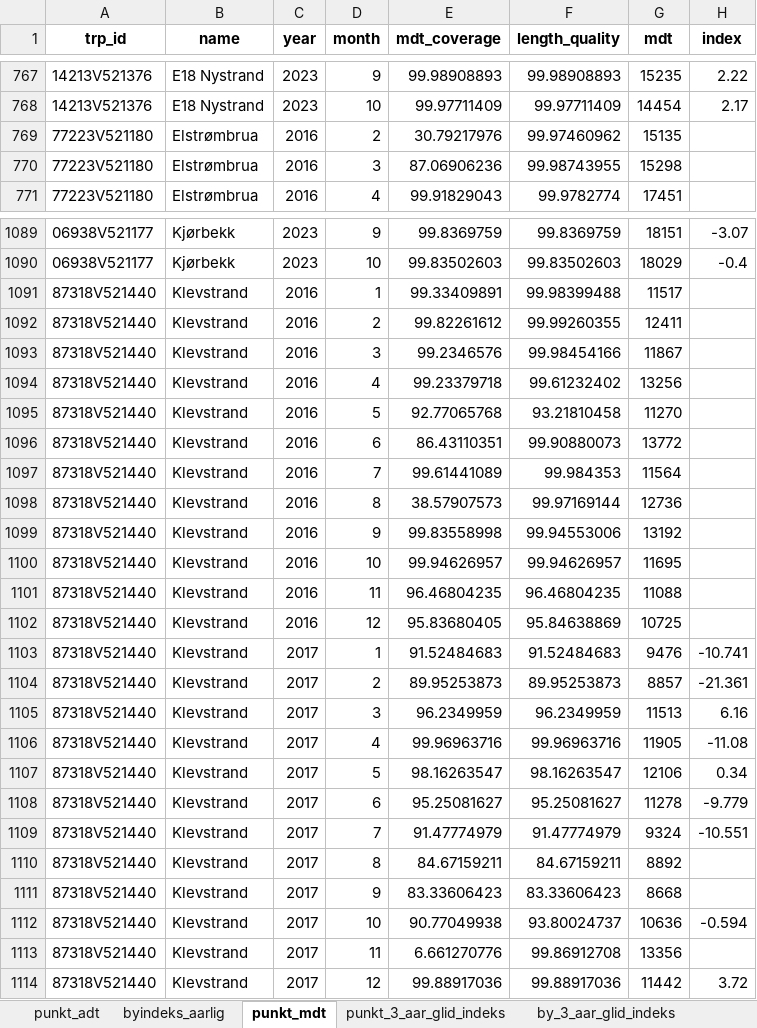
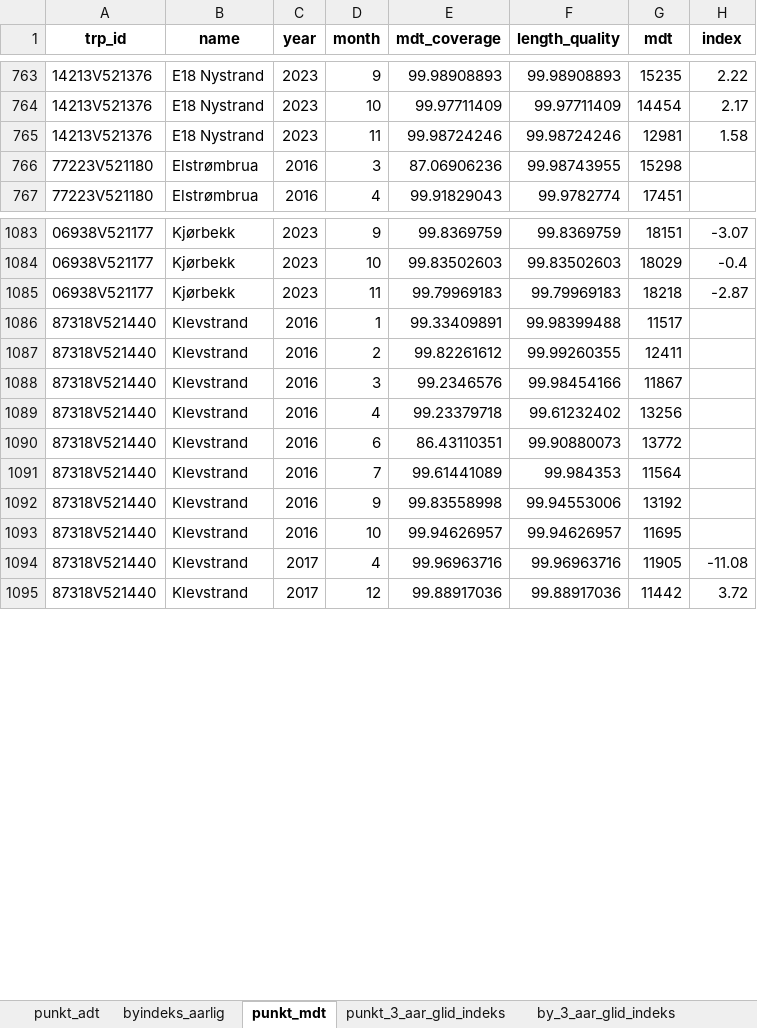
Before and after one commit to snohan/byindeks, an Excel workbook: data_indexpoints_tidy/tallmateriale_955.xlsx, sheet punkt_mdt, drawn as a sheet; only a part is shown, gaps mark what is left out; values as stored, in another font and other column widths than the file's, no borders; removed rows and columns are numbered as before the commit, all else as after; the diff covers the shown part only; the diff names each change by its address in the sheet, - before the commit and + after, or states it on an @@ line.

Commit message:
City index Grenland 11-23

```diff
--- a/data_indexpoints_tidy/tallmateriale_955.xlsx (sheet punkt_mdt)
+++ b/data_indexpoints_tidy/tallmateriale_955.xlsx (sheet punkt_mdt)
-row 769: 77223V521180 | Elstrømbrua | 2016 | 2 | 30.79217976 | 99.97460962 | 15135
+row 765: 14213V521376 | E18 Nystrand | 2023 | 11 | 99.98724246 | 99.98724246 | 12981 | 1.58
+row 1085: 06938V521177 | Kjørbekk | 2023 | 11 | 99.79969183 | 99.79969183 | 18218 | -2.87
-row 1095: 87318V521440 | Klevstrand | 2016 | 5 | 92.77065768 | 93.21810458 | 11270
-row 1098: 87318V521440 | Klevstrand | 2016 | 8 | 38.57907573 | 99.97169144 | 12736
-row 1101: 87318V521440 | Klevstrand | 2016 | 11 | 96.46804235 | 96.46804235 | 11088
-row 1102: 87318V521440 | Klevstrand | 2016 | 12 | 95.83680405 | 95.84638869 | 10725
-row 1103: 87318V521440 | Klevstrand | 2017 | 1 | 91.52484683 | 91.52484683 | 9476 | -10.741
-row 1104: 87318V521440 | Klevstrand | 2017 | 2 | 89.95253873 | 89.95253873 | 8857 | -21.361
-row 1105: 87318V521440 | Klevstrand | 2017 | 3 | 96.2349959 | 96.2349959 | 11513 | 6.16
-row 1107: 87318V521440 | Klevstrand | 2017 | 5 | 98.16263547 | 98.16263547 | 12106 | 0.34
-row 1108: 87318V521440 | Klevstrand | 2017 | 6 | 95.25081627 | 95.25081627 | 11278 | -9.779
-row 1109: 87318V521440 | Klevstrand | 2017 | 7 | 91.47774979 | 91.47774979 | 9324 | -10.551
-row 1110: 87318V521440 | Klevstrand | 2017 | 8 | 84.67159211 | 84.67159211 | 8892
-row 1111: 87318V521440 | Klevstrand | 2017 | 9 | 83.33606423 | 83.33606423 | 8668
-row 1112: 87318V521440 | Klevstrand | 2017 | 10 | 90.77049938 | 93.80024737 | 10636 | -0.594
-row 1113: 87318V521440 | Klevstrand | 2017 | 11 | 6.661270776 | 99.86912708 | 13356
```
Also changed, not shown: 26 added rows, 74 removed rows and 3 edited cells elsewhere in this sheet, sheet punkt_3_aar_glid_indeks, sheet by_3_aar_glid_indeks, sheet by_2_aar_glid_indeks, sheet by_1_aar_glid_indeks, sheet byindeks_aarlig, 4 other files.
